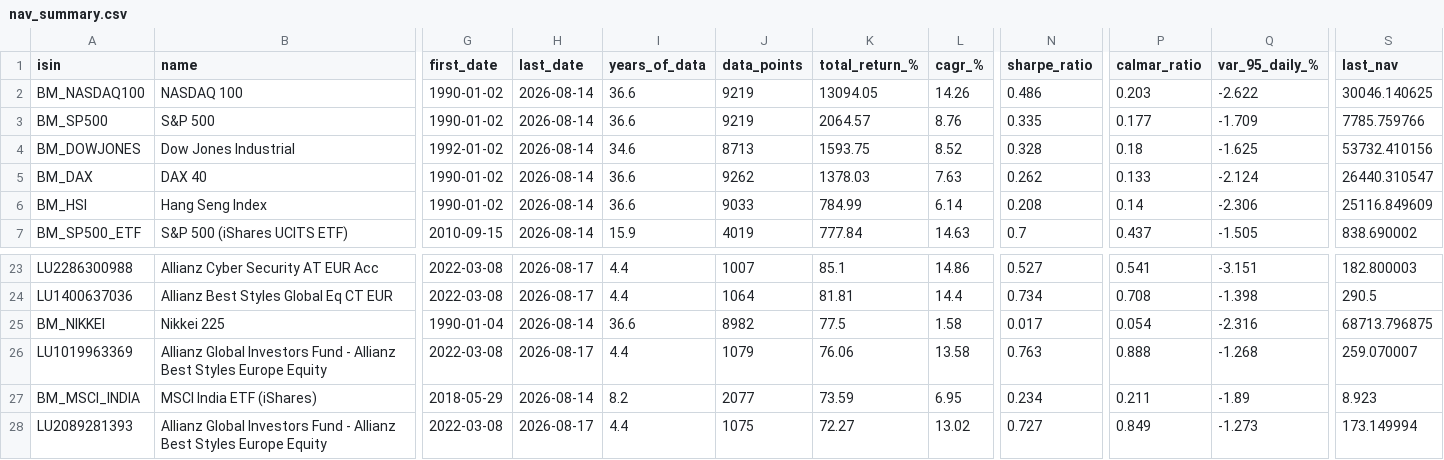
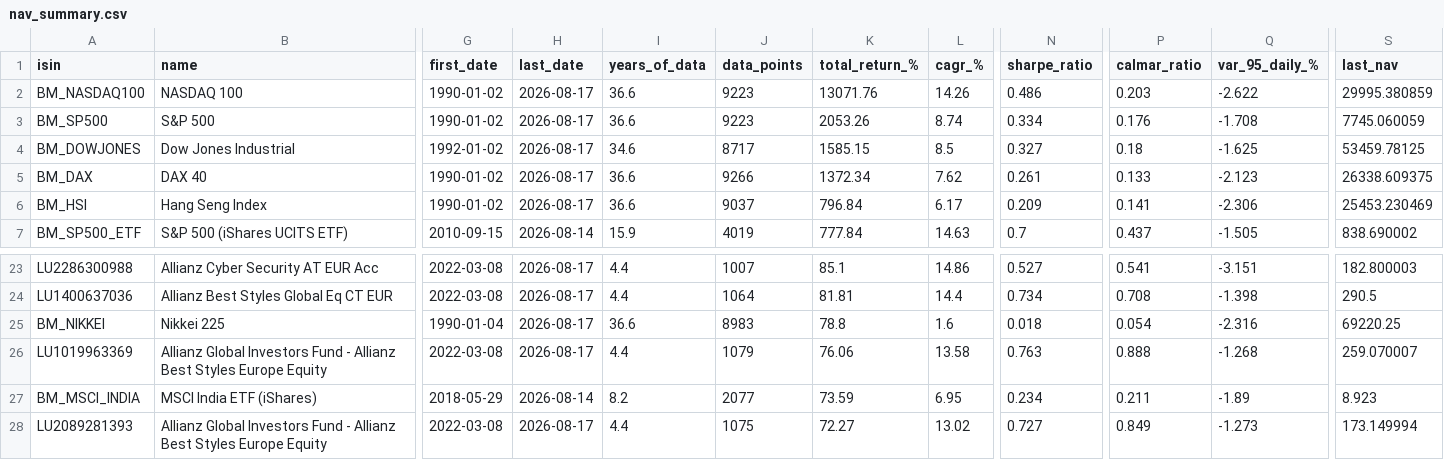
Before and after one commit to aleixtrull/allianz-fund-terminal, a CSV file: data/nav_summary.csv, drawn as a sheet; only a part is shown, gaps mark what is left out; the diff covers the shown part only; the diff names each change by its address in the sheet, - before the commit and + after, or states it on an @@ line.

```diff
--- a/data/nav_summary.csv
+++ b/data/nav_summary.csv
-H2:H6 (last_date): 2026-08-14
+H2:H6 (last_date): 2026-08-17
-J2:J3 (data_points): 9219
+J2:J3 (data_points): 9223
-K2 (total_return_%): 13094.05
+K2 (total_return_%): 13071.76
-S2 (last_nav): 30046.140625
+S2 (last_nav): 29995.380859
-K3 (total_return_%): 2064.57
+K3 (total_return_%): 2053.26
-L3 (cagr_%): 8.76
+L3 (cagr_%): 8.74
-N3 (sharpe_ratio): 0.335
+N3 (sharpe_ratio): 0.334
-P3 (calmar_ratio): 0.177
+P3 (calmar_ratio): 0.176
-Q3 (var_95_daily_%): -1.709
+Q3 (var_95_daily_%): -1.708
-S3 (last_nav): 7785.759766
+S3 (last_nav): 7745.060059
-J4 (data_points): 8713
+J4 (data_points): 8717
-K4 (total_return_%): 1593.75
+K4 (total_return_%): 1585.15
-L4 (cagr_%): 8.52
+L4 (cagr_%): 8.5
-N4 (sharpe_ratio): 0.328
+N4 (sharpe_ratio): 0.327
-S4 (last_nav): 53732.410156
+S4 (last_nav): 53459.78125
-J5 (data_points): 9262
+J5 (data_points): 9266
-K5 (total_return_%): 1378.03
+K5 (total_return_%): 1372.34
-L5 (cagr_%): 7.63
+L5 (cagr_%): 7.62
-N5 (sharpe_ratio): 0.262
+N5 (sharpe_ratio): 0.261
-Q5 (var_95_daily_%): -2.124
+Q5 (var_95_daily_%): -2.123
-S5 (last_nav): 26440.310547
+S5 (last_nav): 26338.609375
-J6 (data_points): 9033
+J6 (data_points): 9037
-K6 (total_return_%): 784.99
+K6 (total_return_%): 796.84
-L6 (cagr_%): 6.14
+L6 (cagr_%): 6.17
-N6 (sharpe_ratio): 0.208
+N6 (sharpe_ratio): 0.209
-P6 (calmar_ratio): 0.14
+P6 (calmar_ratio): 0.141
-S6 (last_nav): 25116.849609
+S6 (last_nav): 25453.230469
-H25 (last_date): 2026-08-14
+H25 (last_date): 2026-08-17
-J25 (data_points): 8982
+J25 (data_points): 8983
-K25 (total_return_%): 77.5
+K25 (total_return_%): 78.8
-L25 (cagr_%): 1.58
+L25 (cagr_%): 1.6
-N25 (sharpe_ratio): 0.017
+N25 (sharpe_ratio): 0.018
-S25 (last_nav): 68713.796875
+S25 (last_nav): 69220.25
```
Also changed, not shown: 1 added row, 1 removed row and 51 edited cells elsewhere in this file, 2 other files.
